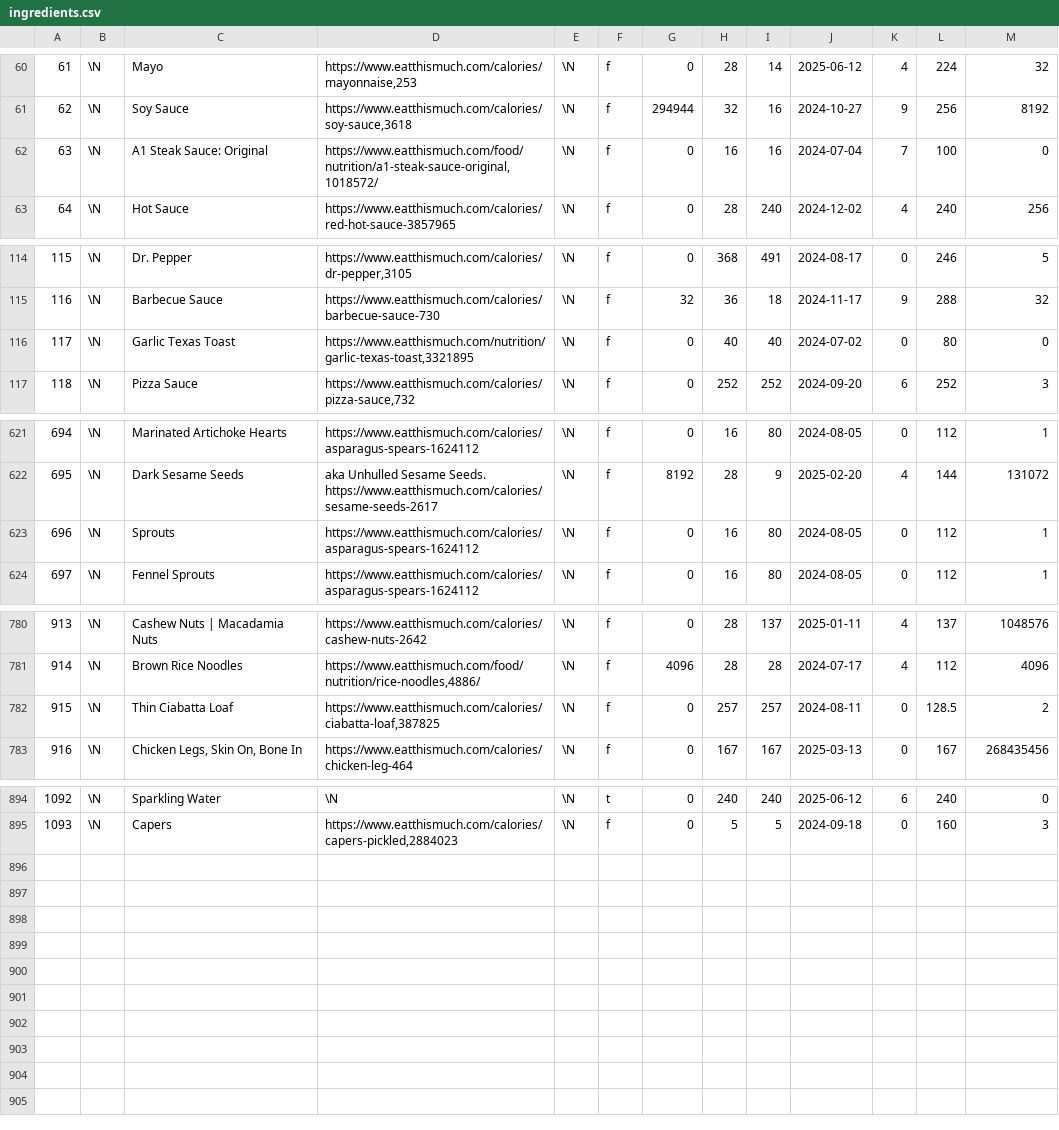
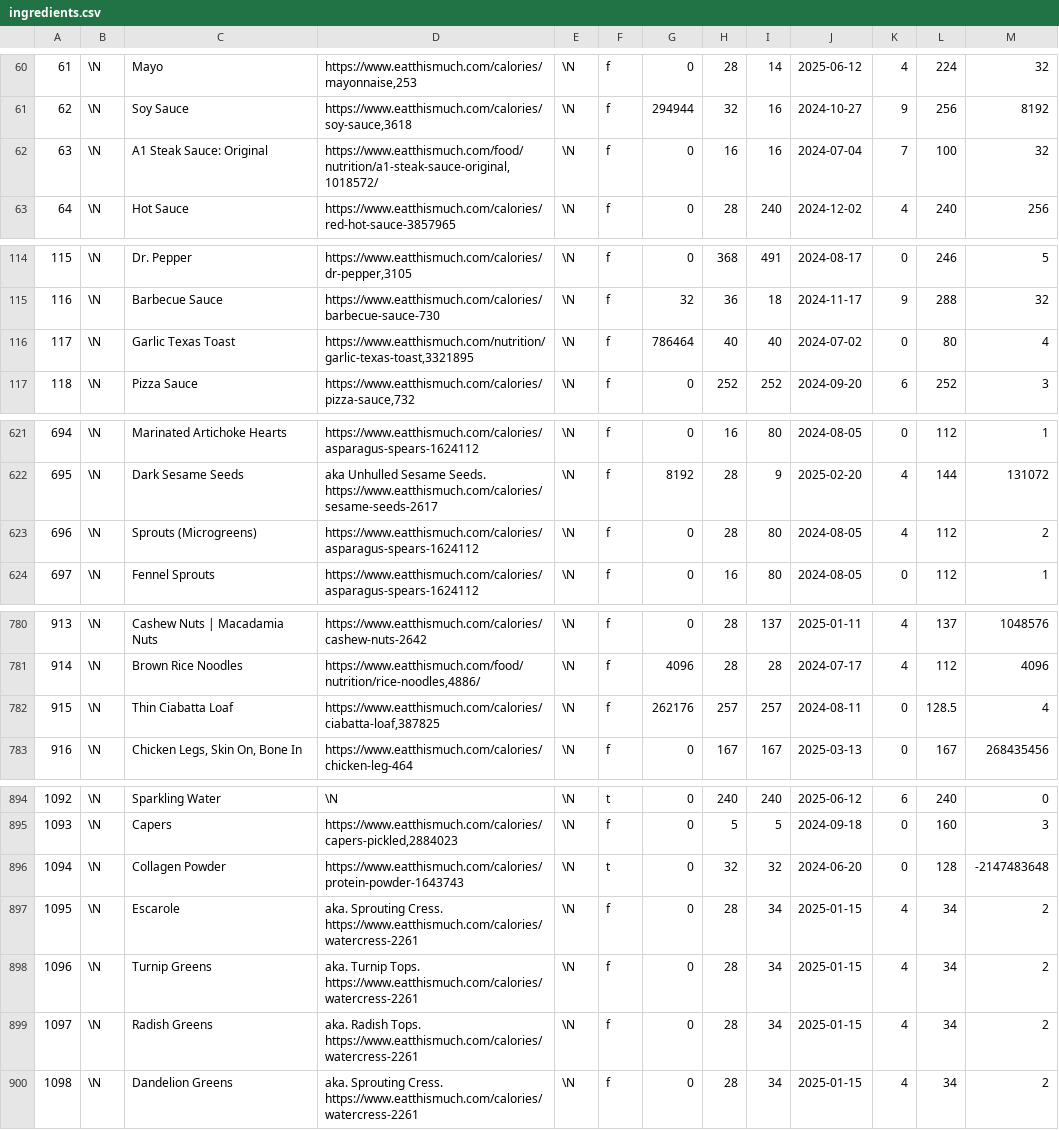
Before and after one commit to gscanlon21/a-feast-a-day, a CSV file: .backups/ingredients.csv, drawn as a sheet; only a part is shown, gaps mark what is left out; the diff covers the shown part only.

```diff
--- a/.backups/ingredients.csv
+++ b/.backups/ingredients.csv
@@ -61,3 +61,3 @@
 62	\N	Soy Sauce	https://www.eatthismuch.com/calories/soy-sauce,3618	\N	f	294944	32	16	2024-10-27	9	256	8192
-63	\N	A1 Steak Sauce: Original	https://www.eatthismuch.com/food/nutrition/a1-steak-sauce-original,1018572/	\N	f	0	16	16	2024-07-04	7	100	0
+63	\N	A1 Steak Sauce: Original	https://www.eatthismuch.com/food/nutrition/a1-steak-sauce-original,1018572/	\N	f	0	16	16	2024-07-04	7	100	32
 64	\N	Hot Sauce	https://www.eatthismuch.com/calories/red-hot-sauce-3857965	\N	f	0	28	240	2024-12-02	4	240	256
@@ -115,3 +115,3 @@
 116	\N	Barbecue Sauce	https://www.eatthismuch.com/calories/barbecue-sauce-730	\N	f	32	36	18	2024-11-17	9	288	32
-117	\N	Garlic Texas Toast	https://www.eatthismuch.com/nutrition/garlic-texas-toast,3321895	\N	f	0	40	40	2024-07-02	0	80	0
+117	\N	Garlic Texas Toast	https://www.eatthismuch.com/nutrition/garlic-texas-toast,3321895	\N	f	786464	40	40	2024-07-02	0	80	4
 118	\N	Pizza Sauce	https://www.eatthismuch.com/calories/pizza-sauce,732	\N	f	0	252	252	2024-09-20	6	252	3
@@ -622,3 +622,3 @@
 695	\N	Dark Sesame Seeds	aka Unhulled Sesame Seeds.  https://www.eatthismuch.com/calories/sesame-seeds-2617	\N	f	8192	28	9	2025-02-20	4	144	131072
-696	\N	Sprouts	https://www.eatthismuch.com/calories/asparagus-spears-1624112	\N	f	0	16	80	2024-08-05	0	112	1
+696	\N	Sprouts (Microgreens)	https://www.eatthismuch.com/calories/asparagus-spears-1624112	\N	f	0	28	80	2024-08-05	4	112	2
 697	\N	Fennel Sprouts	https://www.eatthismuch.com/calories/asparagus-spears-1624112	\N	f	0	16	80	2024-08-05	0	112	1
@@ -781,3 +781,3 @@
 914	\N	Brown Rice Noodles	https://www.eatthismuch.com/food/nutrition/rice-noodles,4886/	\N	f	4096	28	28	2024-07-17	4	112	4096
-915	\N	Thin Ciabatta Loaf	https://www.eatthismuch.com/calories/ciabatta-loaf,387825	\N	f	0	257	257	2024-08-11	0	128.5	2
+915	\N	Thin Ciabatta Loaf	https://www.eatthismuch.com/calories/ciabatta-loaf,387825	\N	f	262176	257	257	2024-08-11	0	128.5	4
 916	\N	Chicken Legs, Skin On, Bone In	https://www.eatthismuch.com/calories/chicken-leg-464	\N	f	0	167	167	2025-03-13	0	167	268435456
@@ -895 +895,6 @@
 1093	\N	Capers	https://www.eatthismuch.com/calories/capers-pickled,2884023	\N	f	0	5	5	2024-09-18	0	160	3
+1094	\N	Collagen Powder	https://www.eatthismuch.com/calories/protein-powder-1643743	\N	t	0	32	32	2024-06-20	0	128	-2147483648
+1095	\N	Escarole	aka. Sprouting Cress. https://www.eatthismuch.com/calories/watercress-2261	\N	f	0	28	34	2025-01-15	4	34	2
+1096	\N	Turnip Greens	aka. Turnip Tops. https://www.eatthismuch.com/calories/watercress-2261	\N	f	0	28	34	2025-01-15	4	34	2
+1097	\N	Radish Greens	aka. Radish Tops. https://www.eatthismuch.com/calories/watercress-2261	\N	f	0	28	34	2025-01-15	4	34	2
+1098	\N	Dandelion Greens	aka. Sprouting Cress. https://www.eatthismuch.com/calories/watercress-2261	\N	f	0	28	34	2025-01-15	4	34	2
```
Also changed, not shown: 4 edited cells elsewhere in this file, .backups/recipes.csv, 9 other files.
